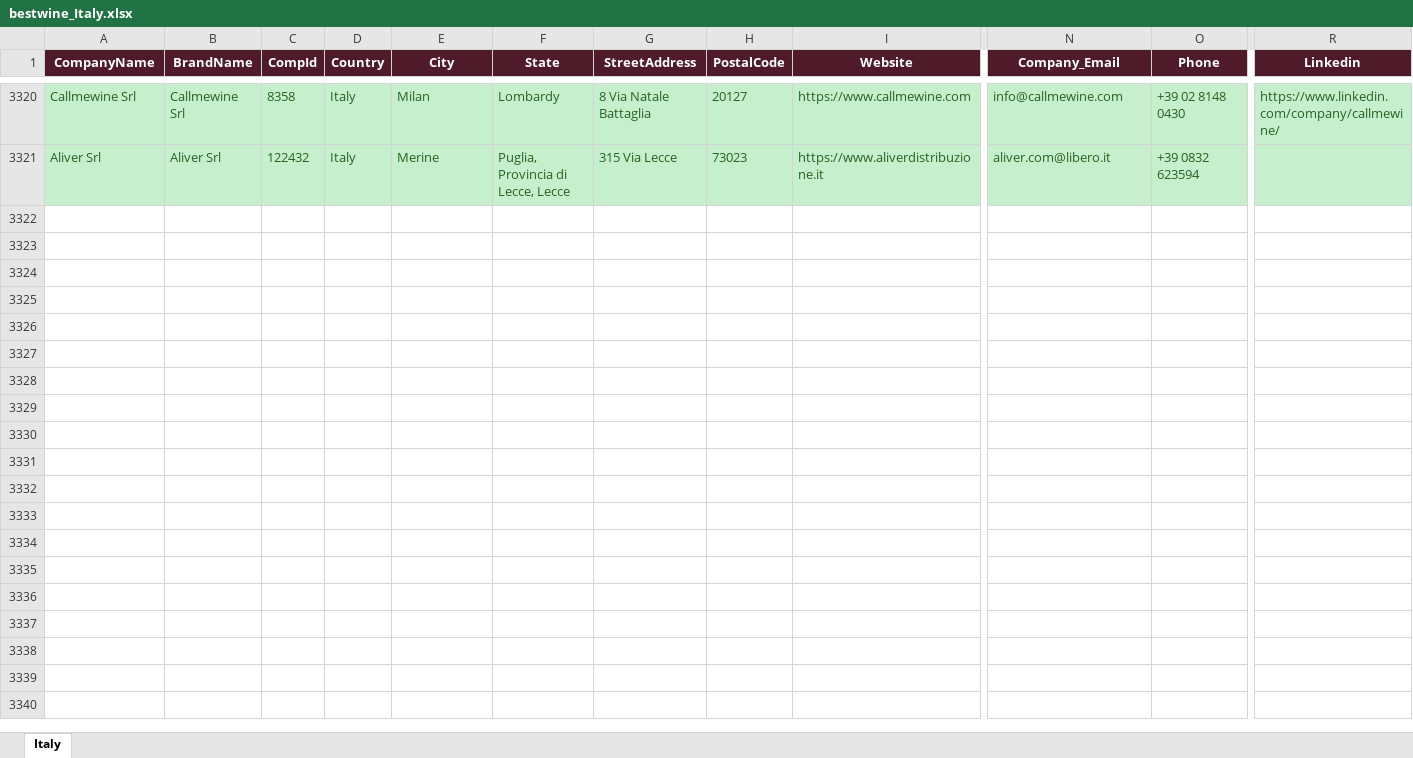
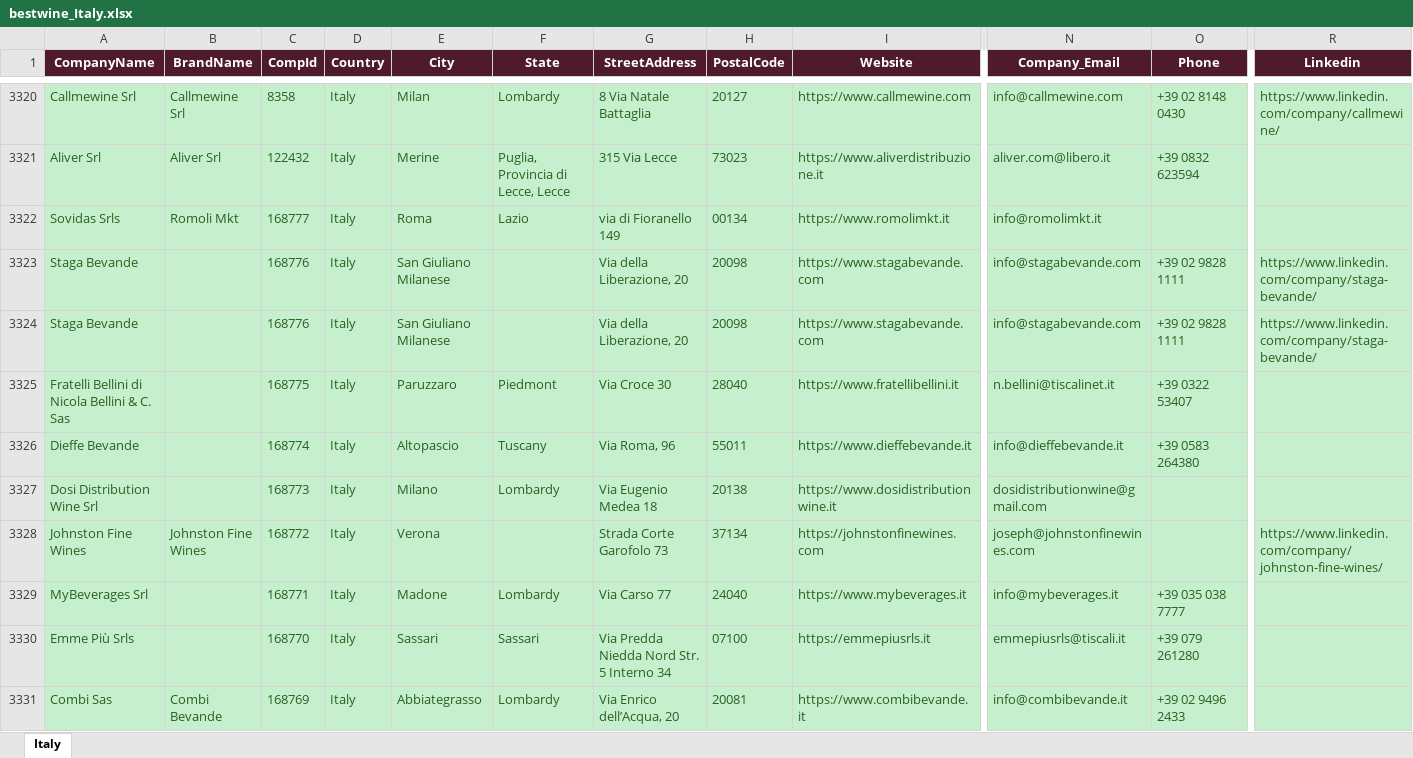
Before and after one commit to shopilciliegio-ship-it/crm-importatori, an Excel workbook: BWI/bestwine_output/bestwine_Italy.xlsx, sheet Italy, drawn as a sheet; only a part is shown, gaps mark what is left out; values as stored, in another font and other column widths than the file's, no borders; rows hold the shown columns only; the diff covers the shown part only; the diff names each change by its address in the sheet, - before the commit and + after, or states it on an @@ line.

```diff
--- a/BWI/bestwine_output/bestwine_Italy.xlsx (sheet Italy)
+++ b/BWI/bestwine_output/bestwine_Italy.xlsx (sheet Italy)
+row 3322: Sovidas Srls | Romoli Mkt | 168777 | Italy | Roma | Lazio | via di Fioranello 149 | 00134 | https://www.romolimkt.it | info@romolimkt.it
+row 3323: Staga Bevande |  | 168776 | Italy | San Giuliano Milanese |  | Via della Liberazione, 20 | 20098 | https://www.stagabevande.com | info@stagabevande.com | +39 02 9828 1111 | https://www.linkedin.com/company/staga-bevande/
+row 3324: Staga Bevande |  | 168776 | Italy | San Giuliano Milanese |  | Via della Liberazione, 20 | 20098 | https://www.stagabevande.com | info@stagabevande.com | +39 02 9828 1111 | https://www.linkedin.com/company/staga-bevande/
+row 3325: Fratelli Bellini di Nicola Bellini & C. Sas |  | 168775 | Italy | Paruzzaro | Piedmont | Via Croce 30 | 28040 | https://www.fratellibellini.it | n.bellini@tiscalinet.it | +39 0322 53407
+row 3326: Dieffe Bevande |  | 168774 | Italy | Altopascio | Tuscany | Via Roma, 96 | 55011 | https://www.dieffebevande.it | info@dieffebevande.it | +39 0583 264380
+row 3327: Dosi Distribution Wine Srl |  | 168773 | Italy | Milano | Lombardy | Via Eugenio Medea 18 | 20138 | https://www.dosidistributionwine.it | dosidistributionwine@gmail.com
+row 3328: Johnston Fine Wines | Johnston Fine Wines | 168772 | Italy | Verona |  | Strada Corte Garofolo 73 | 37134 | https://johnstonfinewines.com | joseph@johnstonfinewines.com |  | https://www.linkedin.com/company/johnston-fine-wines/
+row 3329: MyBeverages Srl |  | 168771 | Italy | Madone | Lombardy | Via Carso 77 | 24040 | https://www.mybeverages.it | info@mybeverages.it | +39 035 038 7777
+row 3330: Emme Più Srls |  | 168770 | Italy | Sassari | Sassari | Via Predda Niedda Nord Str. 5 Interno 34 | 07100 | https://emmepiusrls.it | emmepiusrls@tiscali.it | +39 079 261280
+row 3331: Combi Sas | Combi Bevande | 168769 | Italy | Abbiategrasso | Lombardy | Via Enrico dell’Acqua, 20 | 20081 | https://www.combibevande.it | info@combibevande.it | +39 02 9496 2433
```
Also changed, not shown: 58 added rows elsewhere in this sheet, BWI/bestwine_output/bestwine_Australia.xlsx, BWI/bestwine_output/bestwine_Hungary.xlsx, 45 other files.
